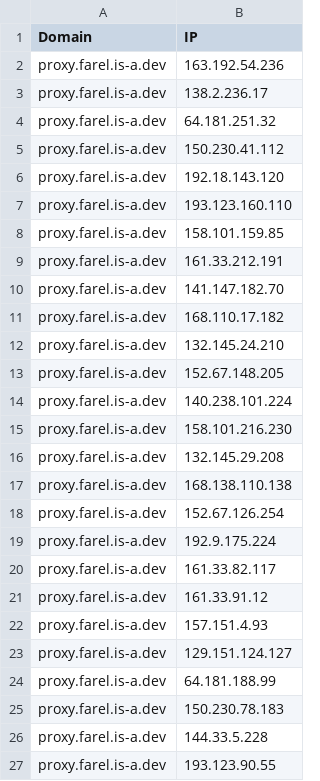
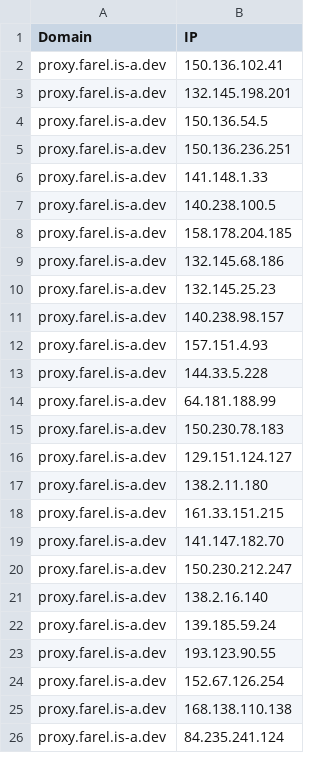
Before and after one commit to FarelRA/proxyip-tracker, a CSV file: result/domains-ips.csv, drawn as a sheet; only a part is shown; the diff covers the shown part only.

```diff
--- a/result/domains-ips.csv
+++ b/result/domains-ips.csv
@@ -1,27 +1,26 @@
 Domain,IP
-proxy.farel.is-a.dev,163.192.54.236
-proxy.farel.is-a.dev,138.2.236.17
-proxy.farel.is-a.dev,64.181.251.32
-proxy.farel.is-a.dev,150.230.41.112
-proxy.farel.is-a.dev,192.18.143.120
-proxy.farel.is-a.dev,193.123.160.110
-proxy.farel.is-a.dev,158.101.159.85
-proxy.farel.is-a.dev,161.33.212.191
-proxy.farel.is-a.dev,141.147.182.70
-proxy.farel.is-a.dev,168.110.17.182
-proxy.farel.is-a.dev,132.145.24.210
-proxy.farel.is-a.dev,152.67.148.205
-proxy.farel.is-a.dev,140.238.101.224
-proxy.farel.is-a.dev,158.101.216.230
-proxy.farel.is-a.dev,132.145.29.208
-proxy.farel.is-a.dev,168.138.110.138
-proxy.farel.is-a.dev,152.67.126.254
-proxy.farel.is-a.dev,192.9.175.224
-proxy.farel.is-a.dev,161.33.82.117
-proxy.farel.is-a.dev,161.33.91.12
+proxy.farel.is-a.dev,150.136.102.41
+proxy.farel.is-a.dev,132.145.198.201
+proxy.farel.is-a.dev,150.136.54.5
+proxy.farel.is-a.dev,150.136.236.251
+proxy.farel.is-a.dev,141.148.1.33
+proxy.farel.is-a.dev,140.238.100.5
+proxy.farel.is-a.dev,158.178.204.185
+proxy.farel.is-a.dev,132.145.68.186
+proxy.farel.is-a.dev,132.145.25.23
+proxy.farel.is-a.dev,140.238.98.157
 proxy.farel.is-a.dev,157.151.4.93
-proxy.farel.is-a.dev,129.151.124.127
+proxy.farel.is-a.dev,144.33.5.228
 proxy.farel.is-a.dev,64.181.188.99
 proxy.farel.is-a.dev,150.230.78.183
-proxy.farel.is-a.dev,144.33.5.228
+proxy.farel.is-a.dev,129.151.124.127
+proxy.farel.is-a.dev,138.2.11.180
+proxy.farel.is-a.dev,161.33.151.215
+proxy.farel.is-a.dev,141.147.182.70
+proxy.farel.is-a.dev,150.230.212.247
+proxy.farel.is-a.dev,138.2.16.140
+proxy.farel.is-a.dev,139.185.59.24
 proxy.farel.is-a.dev,193.123.90.55
+proxy.farel.is-a.dev,152.67.126.254
+proxy.farel.is-a.dev,168.138.110.138
+proxy.farel.is-a.dev,84.235.241.124
```
Also changed, not shown: 2 added rows and 1 edited cell elsewhere in this file, result/ips.csv, result/tested-ips.csv.
